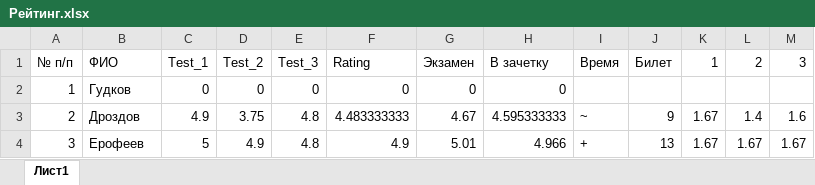
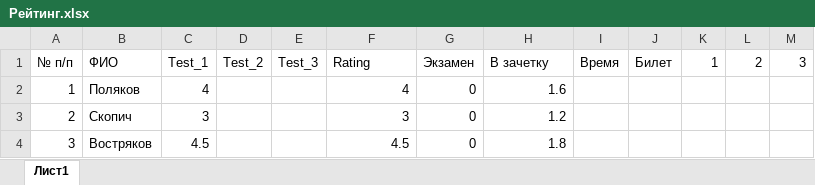
Before and after one commit to criptycpizza7/kis, an Excel workbook: Electronics/Рейтинг.xlsx, sheet Лист1, drawn as a sheet; only a part is shown; values as stored, in another font and other column widths than the file's, no cell formats; the diff covers the shown part only; the diff names each change by its address in the sheet, - before the commit and + after, or states it on an @@ line.

Commit message:
Рейтинг

```diff
--- a/Electronics/Рейтинг.xlsx (sheet Лист1)
+++ b/Electronics/Рейтинг.xlsx (sheet Лист1)
-B2 (ФИО): Гудков
+B2 (ФИО): Поляков
-C2 (Test_1): 0
+C2 (Test_1): 4
-D2 (Test_2): 0
+D2 (Test_2): (empty)
-E2 (Test_3): 0
+E2 (Test_3): (empty)
-F2 (Rating): 0
+F2 (Rating): 4
-H2 (В зачетку): 0
+H2 (В зачетку): 1.6
-B3 (ФИО): Дроздов
+B3 (ФИО): Скопич
-C3 (Test_1): 4.9
+C3 (Test_1): 3
-D3 (Test_2): 3.75
+D3 (Test_2): (empty)
-E3:E4 (Test_3): 4.8
+E3:E4 (Test_3): (empty)
-F3 (Rating): 4.483333333
+F3 (Rating): 3
-G3 (Экзамен): 4.67
+G3 (Экзамен): 0
-H3 (В зачетку): 4.595333333
+H3 (В зачетку): 1.2
-I3 (Время): ~
+I3 (Время): (empty)
-J3 (Билет): 9
+J3 (Билет): (empty)
-K3:K4 (1): 1.67
+K3:K4 (1): (empty)
-L3 (2): 1.4
+L3 (2): (empty)
-M3 (3): 1.6
+M3 (3): (empty)
-B4 (ФИО): Ерофеев
+B4 (ФИО): Востряков
-C4 (Test_1): 5
+C4 (Test_1): 4.5
-D4 (Test_2): 4.9
+D4 (Test_2): (empty)
-F4 (Rating): 4.9
+F4 (Rating): 4.5
-G4 (Экзамен): 5.01
+G4 (Экзамен): 0
-H4 (В зачетку): 4.966
+H4 (В зачетку): 1.8
-I4 (Время): +
+I4 (Время): (empty)
-J4 (Билет): 13
+J4 (Билет): (empty)
-L4 (2): 1.67
+L4 (2): (empty)
-M4 (3): 1.67
+M4 (3): (empty)
```
Also changed, not shown: 198 edited cells elsewhere in this sheet, cell formats, 1 other file.
